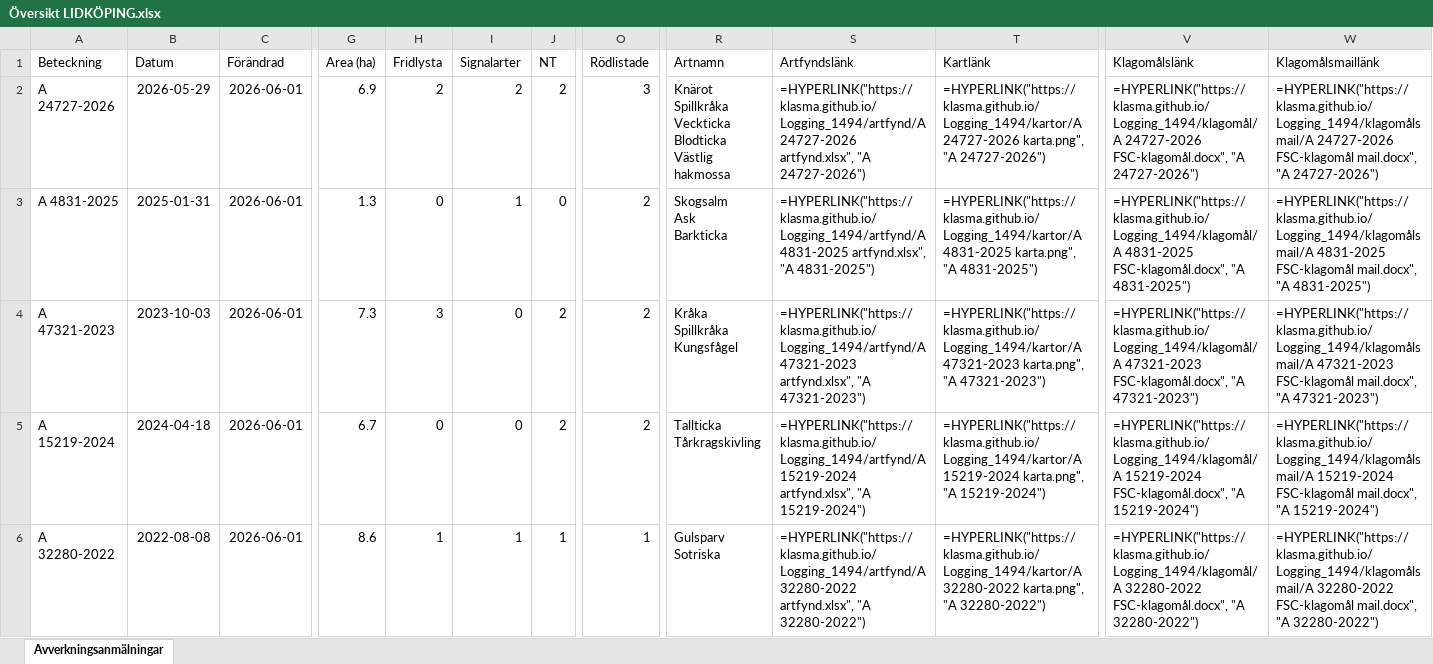
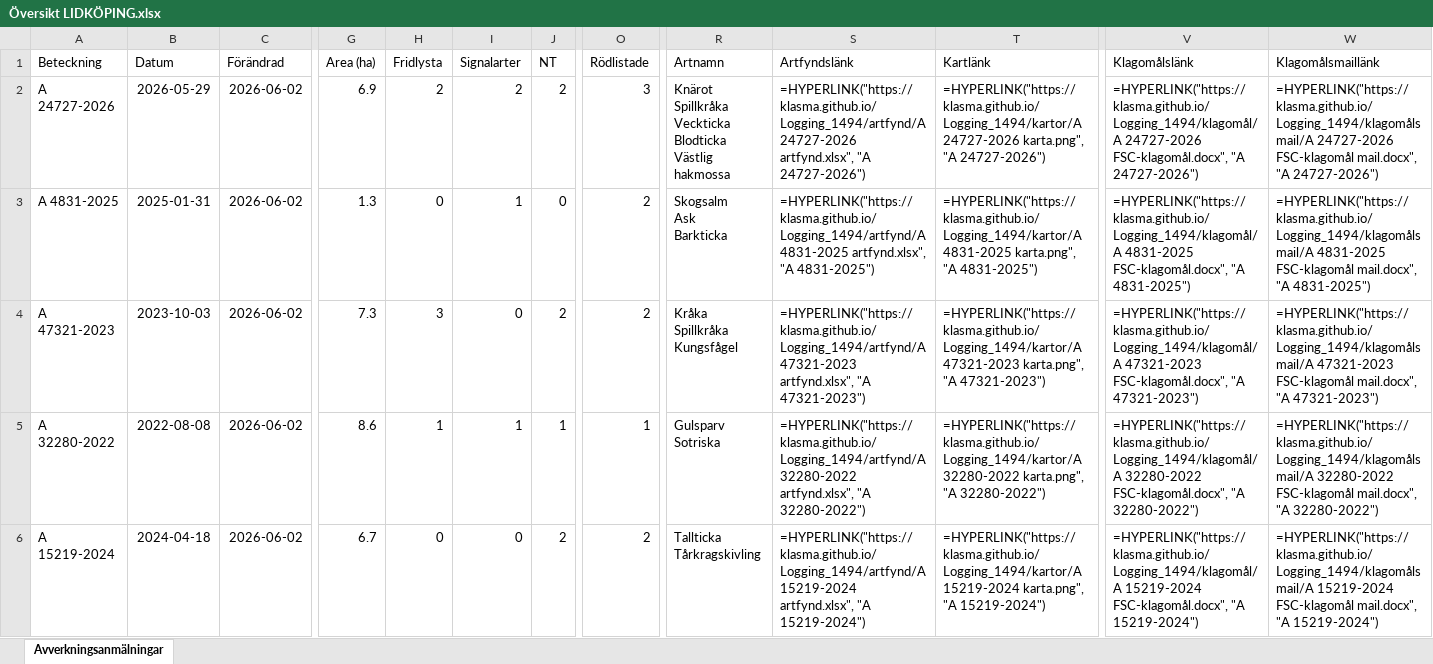
Before and after one commit to klasma/Logging_1494, an Excel workbook: Översikt LIDKÖPING.xlsx, sheet Avverkningsanmälningar, drawn as a sheet; only a part is shown, gaps mark what is left out; values as stored, in another font and other column widths than the file's, no borders; formulas without a stored value are shown as written; ↵ is a line break in a cell; the diff covers the shown part only; the diff names each change by its address in the sheet, - before the commit and + after, or states it on an @@ line.

```diff
--- a/Översikt LIDKÖPING.xlsx (sheet Avverkningsanmälningar)
+++ b/Översikt LIDKÖPING.xlsx (sheet Avverkningsanmälningar)
-C2:C6 (Förändrad): 2026-06-01
+C2:C6 (Förändrad): 2026-06-02
-A5 (Beteckning): A 15219-2024
+A5 (Beteckning): A 32280-2022
-B5 (Datum): 2024-04-18
+B5 (Datum): 2022-08-08
-G5 (Area (ha)): 6.7
+G5 (Area (ha)): 8.6
-H5 (Fridlysta): 0
+H5 (Fridlysta): 1
-I5 (Signalarter): 0
+I5 (Signalarter): 1
-J5 (NT): 2
+J5 (NT): 1
-O5 (Rödlistade): 2
+O5 (Rödlistade): 1
-R5 (Artnamn): Tallticka ↵ Tårkragskivling
+R5 (Artnamn): Gulsparv ↵ Sotriska
-S5 (Artfyndslänk): =HYPERLINK("https://klasma.github.io/Logging_1494/artfynd/A 15219-2024 artfynd.xlsx", "A 15219-2024")
+S5 (Artfyndslänk): =HYPERLINK("https://klasma.github.io/Logging_1494/artfynd/A 32280-2022 artfynd.xlsx", "A 32280-2022")
-T5 (Kartlänk): =HYPERLINK("https://klasma.github.io/Logging_1494/kartor/A 15219-2024 karta.png", "A 15219-2024")
+T5 (Kartlänk): =HYPERLINK("https://klasma.github.io/Logging_1494/kartor/A 32280-2022 karta.png", "A 32280-2022")
-V5 (Klagomålslänk): =HYPERLINK("https://klasma.github.io/Logging_1494/klagomål/A 15219-2024 FSC-klagomål.docx", "A 15219-2024")
+V5 (Klagomålslänk): =HYPERLINK("https://klasma.github.io/Logging_1494/klagomål/A 32280-2022 FSC-klagomål.docx", "A 32280-2022")
-W5 (Klagomålsmaillänk): =HYPERLINK("https://klasma.github.io/Logging_1494/klagomålsmail/A 15219-2024 FSC-klagomål mail.docx", "A 15219-2024")
+W5 (Klagomålsmaillänk): =HYPERLINK("https://klasma.github.io/Logging_1494/klagomålsmail/A 32280-2022 FSC-klagomål mail.docx", "A 32280-2022")
-A6 (Beteckning): A 32280-2022
+A6 (Beteckning): A 15219-2024
-B6 (Datum): 2022-08-08
+B6 (Datum): 2024-04-18
-G6 (Area (ha)): 8.6
+G6 (Area (ha)): 6.7
-H6 (Fridlysta): 1
+H6 (Fridlysta): 0
-I6 (Signalarter): 1
+I6 (Signalarter): 0
-J6 (NT): 1
+J6 (NT): 2
-O6 (Rödlistade): 1
+O6 (Rödlistade): 2
-R6 (Artnamn): Gulsparv ↵ Sotriska
+R6 (Artnamn): Tallticka ↵ Tårkragskivling
-S6 (Artfyndslänk): =HYPERLINK("https://klasma.github.io/Logging_1494/artfynd/A 32280-2022 artfynd.xlsx", "A 32280-2022")
+S6 (Artfyndslänk): =HYPERLINK("https://klasma.github.io/Logging_1494/artfynd/A 15219-2024 artfynd.xlsx", "A 15219-2024")
-T6 (Kartlänk): =HYPERLINK("https://klasma.github.io/Logging_1494/kartor/A 32280-2022 karta.png", "A 32280-2022")
+T6 (Kartlänk): =HYPERLINK("https://klasma.github.io/Logging_1494/kartor/A 15219-2024 karta.png", "A 15219-2024")
-V6 (Klagomålslänk): =HYPERLINK("https://klasma.github.io/Logging_1494/klagomål/A 32280-2022 FSC-klagomål.docx", "A 32280-2022")
+V6 (Klagomålslänk): =HYPERLINK("https://klasma.github.io/Logging_1494/klagomål/A 15219-2024 FSC-klagomål.docx", "A 15219-2024")
-W6 (Klagomålsmaillänk): =HYPERLINK("https://klasma.github.io/Logging_1494/klagomålsmail/A 32280-2022 FSC-klagomål mail.docx", "A 32280-2022")
+W6 (Klagomålsmaillänk): =HYPERLINK("https://klasma.github.io/Logging_1494/klagomålsmail/A 15219-2024 FSC-klagomål mail.docx", "A 15219-2024")
```
Also changed, not shown: 958 edited cells elsewhere in this sheet, artfynd/A 10476-2023 artfynd.xlsx, artfynd/A 24727-2026 artfynd.xlsx, 50 other files.
